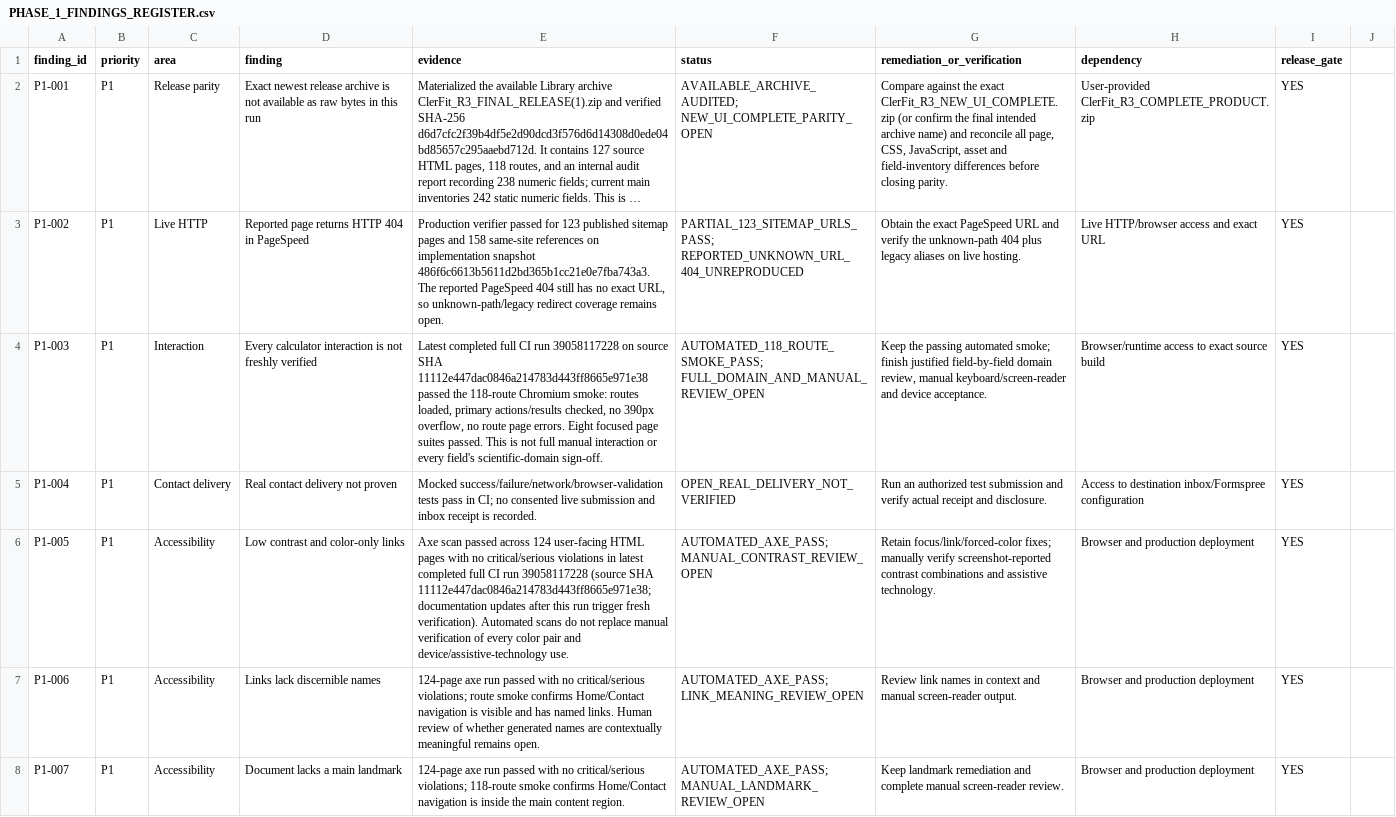
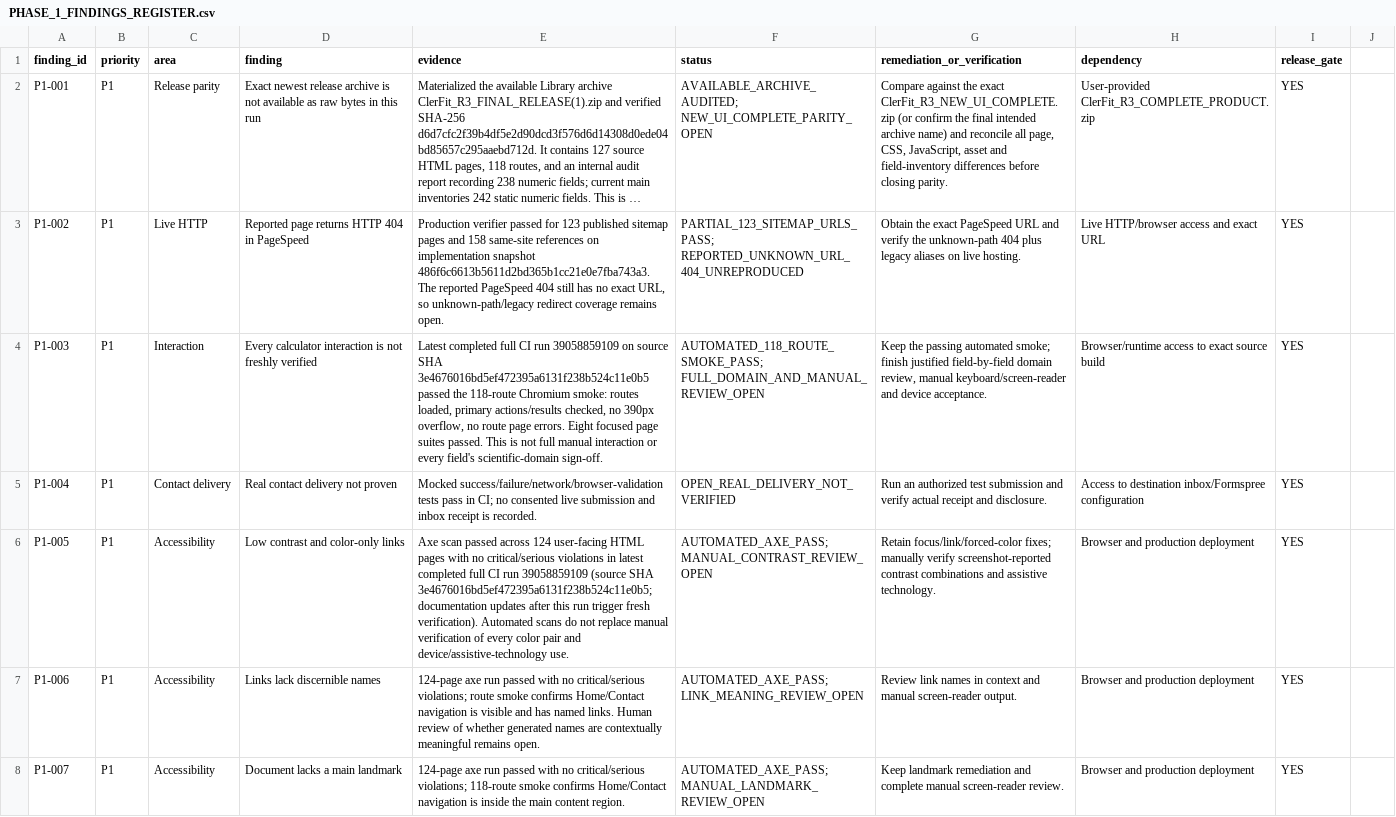
Before and after one commit to clerfit/Clerfit, a CSV file: PHASE_1_FINDINGS_REGISTER.csv, drawn as a sheet; only a part is shown; long unchanged cells end in …; the diff names each change by its address in the sheet, - before the commit and + after, or states it on an @@ line.

Commit message:
audit: align Phase 1/2 evidence with latest passing CI

```diff
--- a/PHASE_1_FINDINGS_REGISTER.csv
+++ b/PHASE_1_FINDINGS_REGISTER.csv
-E4 (evidence): …CI run 39058117228 on source SHA 11112e447dac0846a214783d443ff8665e971e38 passed the…
+E4 (evidence): …CI run 39058859109 on source SHA 3e4676016bd5ef472395a6131f238b524c11e0b5 passed the…
-E6 (evidence): …CI run 39058117228 (source SHA 11112e447dac0846a214783d443ff8665e971e38; documentation updates…
+E6 (evidence): …CI run 39058859109 (source SHA 3e4676016bd5ef472395a6131f238b524c11e0b5; documentation updates…
```
